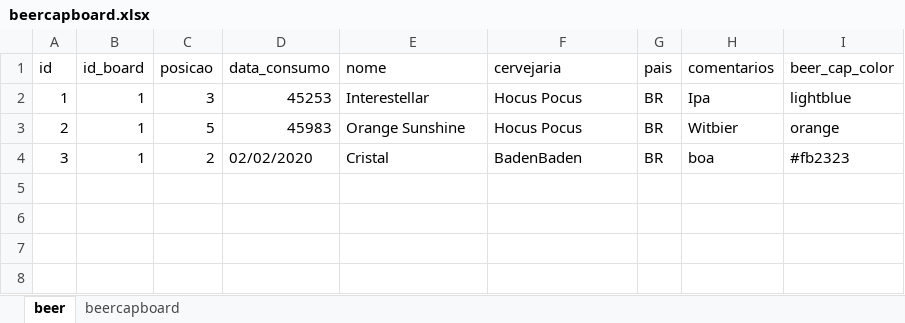
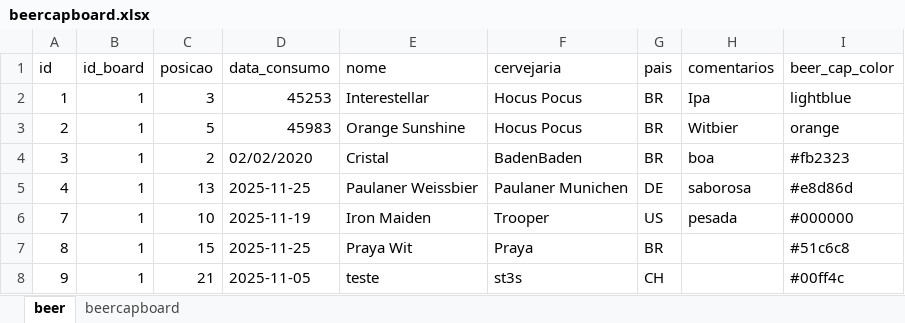
Before and after one commit to leticiamsilva/beercapboard, an Excel workbook: base/beercapboard.xlsx, sheet beer, drawn as a sheet; values as stored, in another font and other column widths than the file's, no borders; the diff names each change by its address in the sheet, - before the commit and + after, or states it on an @@ line.

Commit message:
ajuste create back e front; atualizacao automatica board

```diff
--- a/base/beercapboard.xlsx (sheet beer)
+++ b/base/beercapboard.xlsx (sheet beer)
+row 5: 4 | 1 | 13 | 2025-11-25 | Paulaner Weissbier | Paulaner Munichen | DE | saborosa | #e8d86d
+row 6: 7 | 1 | 10 | 2025-11-19 | Iron Maiden | Trooper | US | pesada | #000000
+row 7: 8 | 1 | 15 | 2025-11-25 | Praya Wit | Praya | BR |  | #51c6c8
+row 8: 9 | 1 | 21 | 2025-11-05 | teste | st3s | CH |  | #00ff4c
```
Also changed, not shown: sheet beercapboard, 7 other files.
